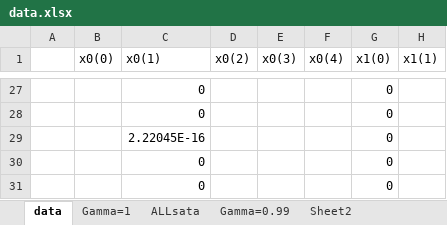
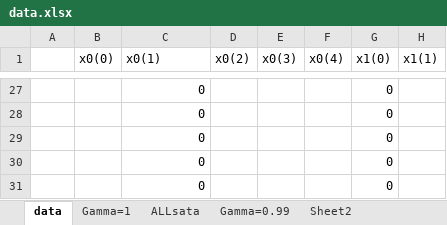
Before and after one commit to tarun018/MDPWithOptions, an Excel workbook: data.xlsx, sheet data, drawn as a sheet; only a part is shown, gaps mark what is left out; values as stored, in another font and other column widths than the file's, no borders; the diff names each change by its address in the sheet, - before the commit and + after, or states it on an @@ line.

```diff
--- a/data.xlsx (sheet data)
+++ b/data.xlsx (sheet data)
-C29 (x0(1)): 2.22045E-16
+C29 (x0(1)): 0
```
Also changed, not shown: sheet Gamma=0.99, sheet Sheet2, sheet Gamma=1, formulas that keep their value, 1 other file.
